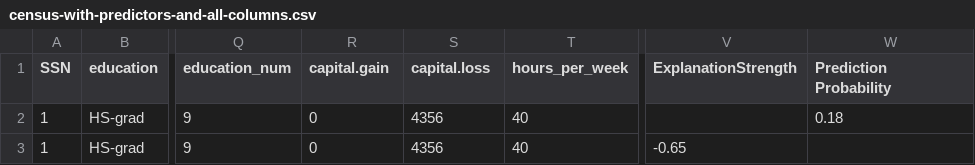
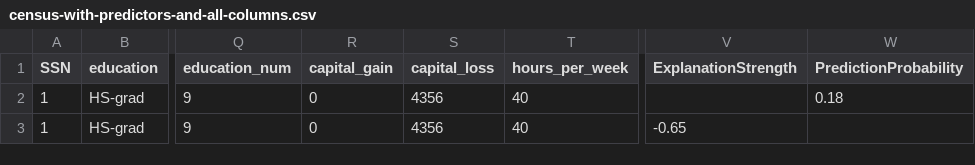
Before and after one commit to loutfinadir/http, a CSV file: data/classification/applyout/census-with-predictors-and-all-columns.csv, drawn as a sheet; only a part is shown, gaps mark what is left out; the diff names each change by its address in the sheet, - before the commit and + after, or states it on an @@ line.

Commit message:
Update census-with-predictors-and-all-columns.csv

```diff
--- a/data/classification/applyout/census-with-predictors-and-all-columns.csv
+++ b/data/classification/applyout/census-with-predictors-and-all-columns.csv
-R1: capital.gain
+R1: capital_gain
-S1: capital.loss
+S1: capital_loss
-W1: Prediction Probability
+W1: PredictionProbability
```
